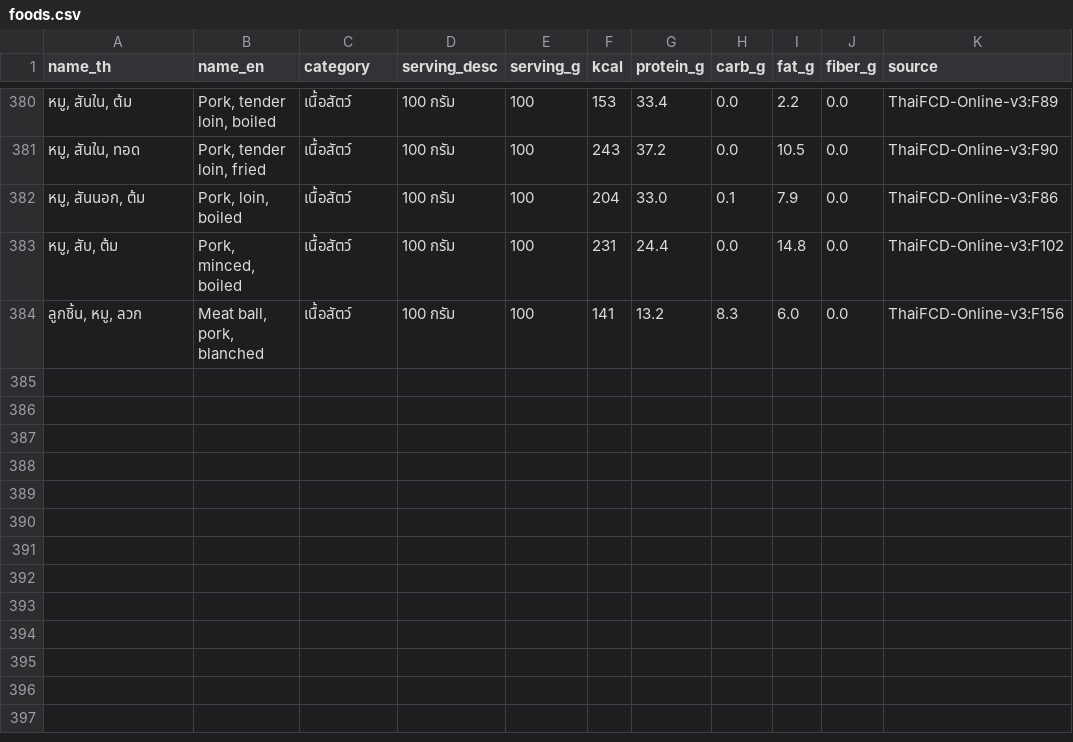
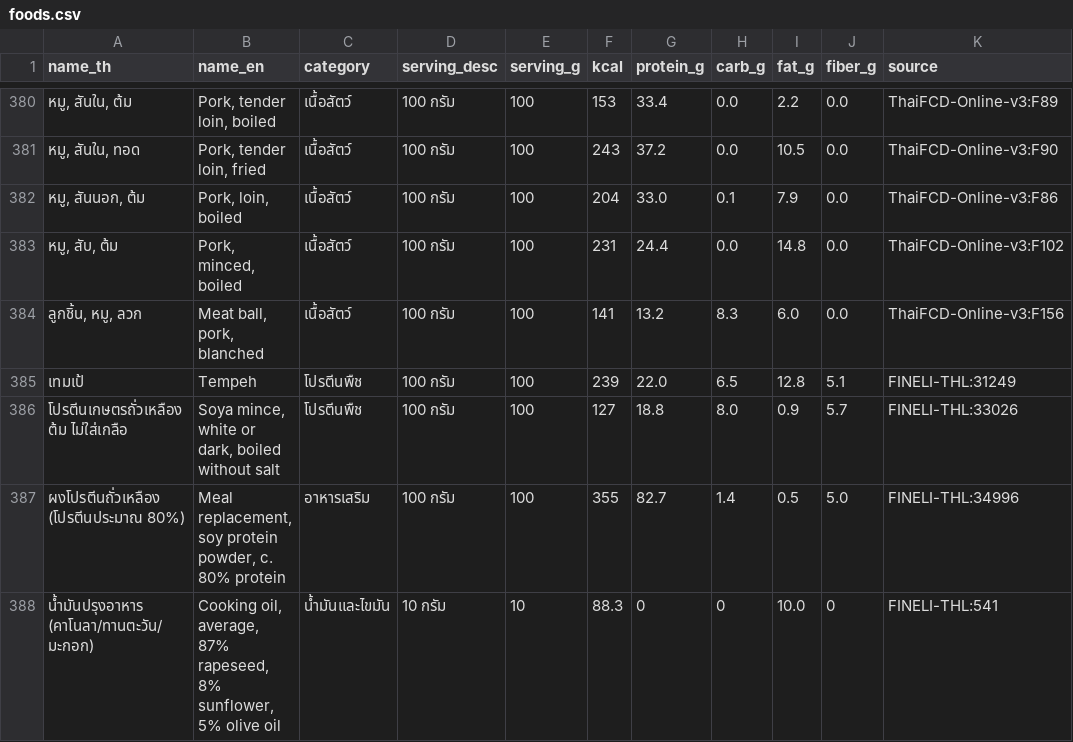
Before and after one commit to suphakit085/nutrilift, a CSV file: knowledge/foods.csv, drawn as a sheet; only a part is shown, gaps mark what is left out; the diff names each change by its address in the sheet, - before the commit and + after, or states it on an @@ line.

Commit message:
Complete sourced restricted menus and safer food lookup

```diff
--- a/knowledge/foods.csv
+++ b/knowledge/foods.csv
+row 385: เทมเป้ | Tempeh | โปรตีนพืช | 100 กรัม | 100 | 239 | 22.0 | 6.5 | 12.8 | 5.1 | FINELI-THL:31249
+row 386: โปรตีนเกษตรถั่วเหลืองต้ม ไม่ใส่เกลือ | Soya mince, white or dark, boiled without salt | โปรตีนพืช | 100 กรัม | 100 | 127 | 18.8 | 8.0 | 0.9 | 5.7 | FINELI-THL:33026
+row 387: ผงโปรตีนถั่วเหลือง (โปรตีนประมาณ 80%) | Meal replacement, soy protein powder, c. 80% protein | อาหารเสริม | 100 กรัม | 100 | 355 | 82.7 | 1.4 | 0.5 | 5.0 | FINELI-THL:34996
+row 388: น้ำมันปรุงอาหาร (คาโนลา/ทานตะวัน/มะกอก) | Cooking oil, average, 87% rapeseed, 8% sunflower, 5% olive oil | น้ำมันและไขมัน | 10 กรัม | 10 | 88.3 | 0 | 0 | 10.0 | 0 | FINELI-THL:541
```
Also changed, not shown: 11 other files.
